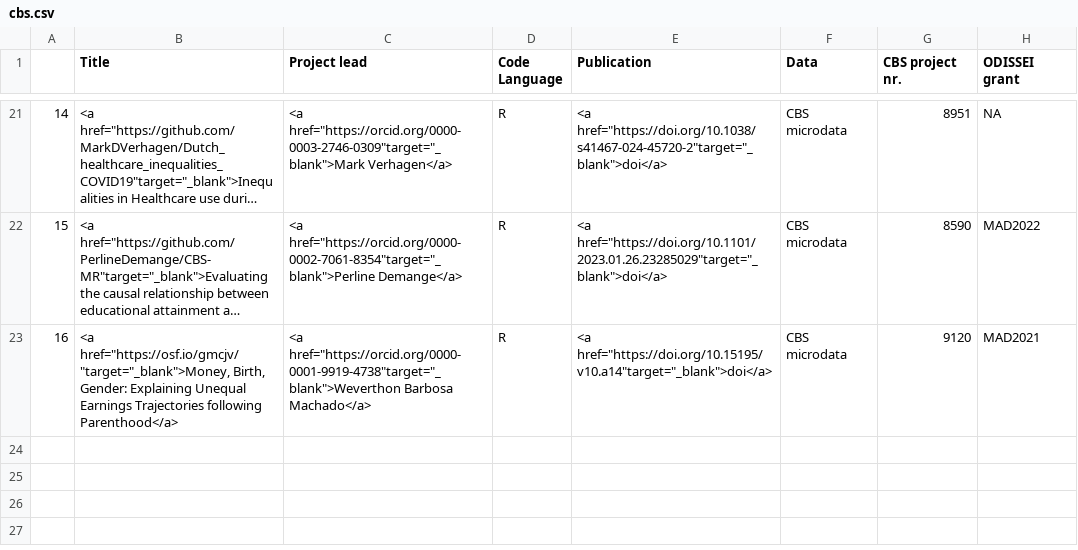
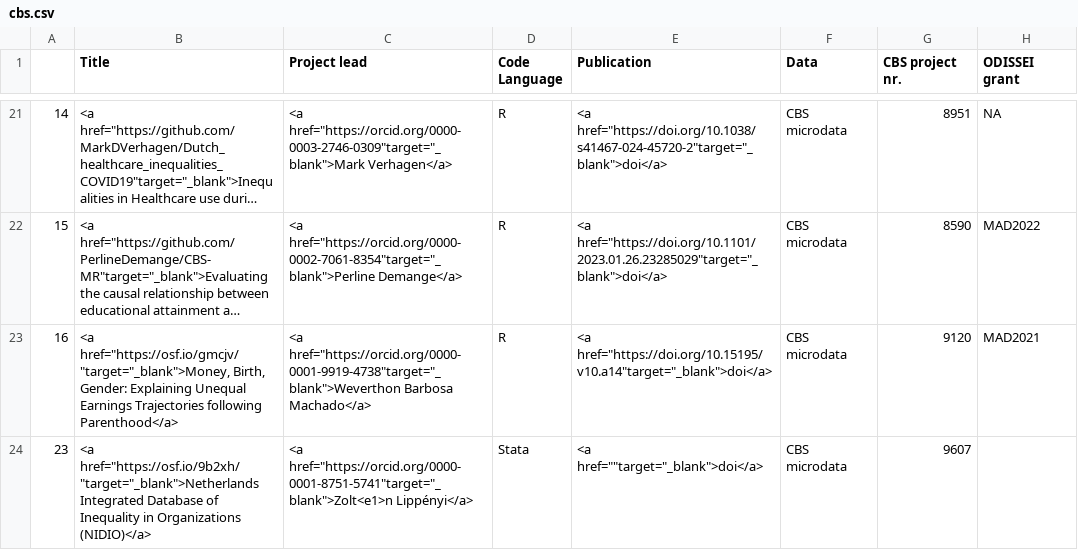
Before and after one commit to odissei-data/ODISSEI-code-library, a CSV file: _data/cbs.csv, drawn as a sheet; only a part is shown, gaps mark what is left out; long unchanged cells end in ….

Commit message:
added NIDIO

```diff
--- a/_data/cbs.csv
+++ b/_data/cbs.csv
@@ -23 +23,2 @@
 "16","<a href=""https://osf.io/gmcjv/""target=""_blank"">Money, Birth, Gender: Explaining Unequal Earnings Trajectories following Parenthood</a>","<a href=""https://orcid.org/0000-0001-9919-4738""target=""_blank"">Weverthon Barbosa Machado</a>","R","<a href=""https://doi.org/10.15195/v10.a14""target=""_blank"">doi</a>","CBS microdata","9120","MAD2021"
+"23","<a href=""https://osf.io/9b2xh/""target=""_blank"">Netherlands Integrated Database of Inequality in Organizations (NIDIO)</a>","<a href=""https://orcid.org/0000-0001-8751-5741""target=""_blank"">Zolt<e1>n Lippényi</a>","Stata","<a href=""""target=""_blank"">doi</a>","CBS microdata","9607",""
```
Also changed, not shown: data-prep/data/odissei-projects_CBS.csv.
